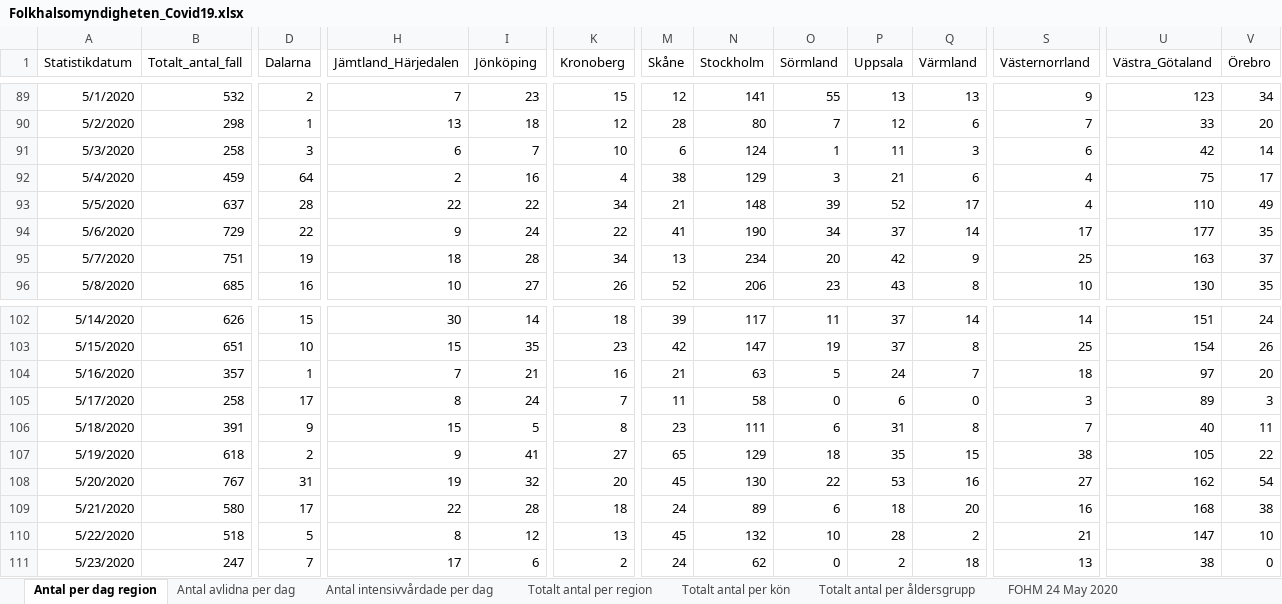
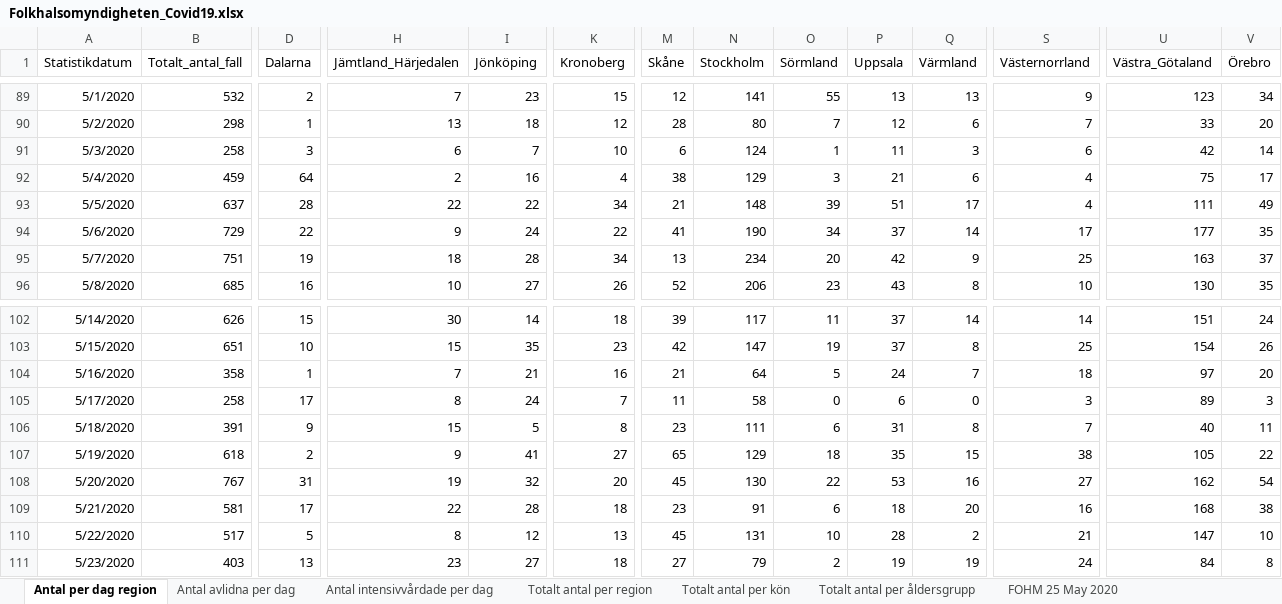
Before and after one commit to andersovelarsson/What-happens-with-covid19-in-the-future.-A-simulation, an Excel workbook: Folkhalsomyndigheten_Covid19.xlsx, sheet Antal per dag region, drawn as a sheet; only a part is shown, gaps mark what is left out; values as stored, in another font and other column widths than the file's, no borders; the diff covers the shown part only; the diff names each change by its address in the sheet, - before the commit and + after, or states it on an @@ line.

```diff
--- a/Folkhalsomyndigheten_Covid19.xlsx (sheet Antal per dag region)
+++ b/Folkhalsomyndigheten_Covid19.xlsx (sheet Antal per dag region)
-sheet tab: FOHM 24 May 2020
+sheet tab: FOHM 25 May 2020
-P93 (Uppsala): 52
+P93 (Uppsala): 51
-U93 (Västra_Götaland): 110
+U93 (Västra_Götaland): 111
-B104 (Totalt_antal_fall): 357
+B104 (Totalt_antal_fall): 358
-N104 (Stockholm): 63
+N104 (Stockholm): 64
-B109 (Totalt_antal_fall): 580
+B109 (Totalt_antal_fall): 581
-M109 (Skåne): 24
+M109 (Skåne): 23
-N109 (Stockholm): 89
+N109 (Stockholm): 91
-B110 (Totalt_antal_fall): 518
+B110 (Totalt_antal_fall): 517
-N110 (Stockholm): 132
+N110 (Stockholm): 131
-B111 (Totalt_antal_fall): 247
+B111 (Totalt_antal_fall): 403
-D111 (Dalarna): 7
+D111 (Dalarna): 13
-H111 (Jämtland_Härjedalen): 17
+H111 (Jämtland_Härjedalen): 23
-I111 (Jönköping): 6
+I111 (Jönköping): 27
-K111 (Kronoberg): 2
+K111 (Kronoberg): 18
-M111 (Skåne): 24
+M111 (Skåne): 27
-N111 (Stockholm): 62
+N111 (Stockholm): 79
-O111 (Sörmland): 0
+O111 (Sörmland): 2
-P111 (Uppsala): 2
+P111 (Uppsala): 19
-Q111 (Värmland): 18
+Q111 (Värmland): 19
-S111 (Västernorrland): 13
+S111 (Västernorrland): 24
-U111 (Västra_Götaland): 38
+U111 (Västra_Götaland): 84
-V111 (Örebro): 0
+V111 (Örebro): 8
```
Also changed, not shown: 1 added row and 19 edited cells elsewhere in this sheet, sheet Totalt antal per region, sheet Totalt antal per åldersgrupp, sheet Antal avlidna per dag, sheet Antal intensivvårdade per dag, sheet Totalt antal per kön.
